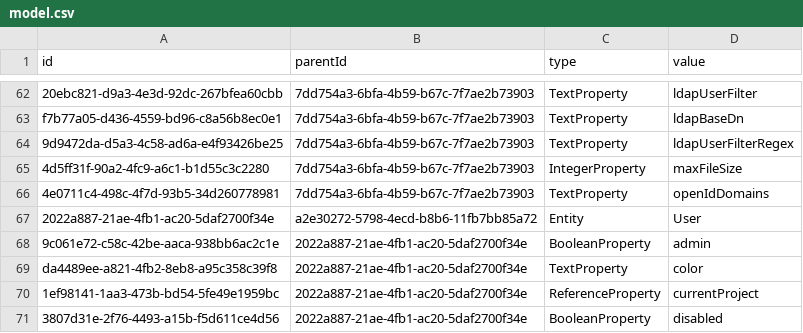
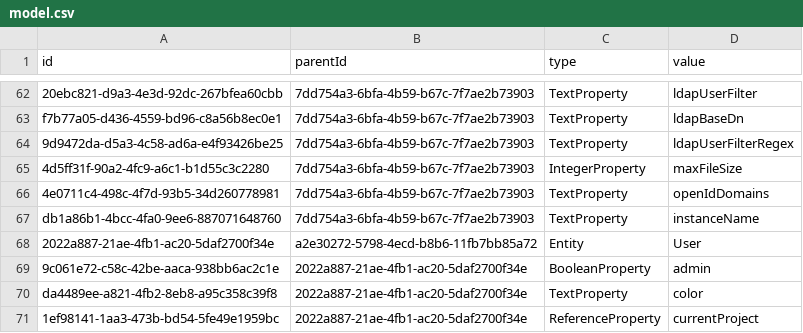
Before and after one commit to prateekgarg/kunagi, a CSV file: src/model.csv, drawn as a sheet; only a part is shown, gaps mark what is left out; the shorter side is filled out with more unchanged rows; the diff names each change by its address in the sheet, - before the commit and + after, or states it on an @@ line.

Commit message:
iss545 instance name

```diff
--- a/src/model.csv
+++ b/src/model.csv
+row 67: db1a86b1-4bcc-4fa0-9ee6-887071648760 | 7dd754a3-6bfa-4b59-b67c-7f7ae2b73903 | TextProperty | instanceName
```
Also changed, not shown: 8 other files.
